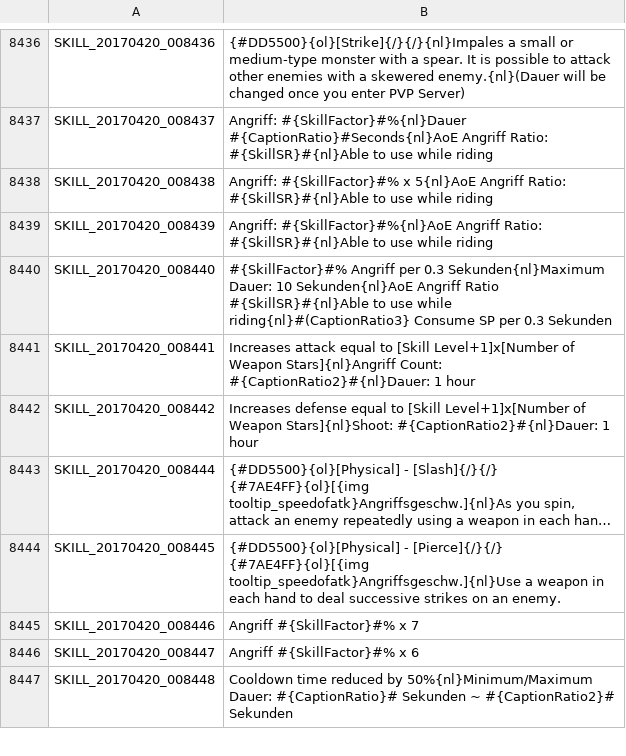
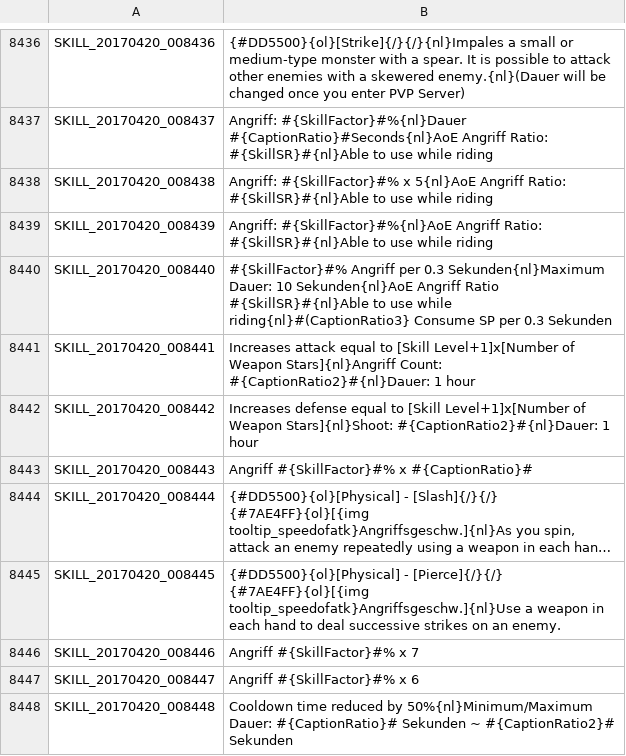
Before and after one commit to Triky313/TreeOfSavior-GermanTranslation, a TSV file: SKILL.tsv, drawn as a sheet; only a part is shown, gaps mark what is left out; long unchanged cells end in …; the diff names each change by its address in the sheet, - before the commit and + after, or states it on an @@ line.

Commit message:
Fix

```diff
--- a/SKILL.tsv
+++ b/SKILL.tsv
+row 8443: SKILL_20170420_008443 | Angriff #{SkillFactor}#% x #{CaptionRatio}#
```
